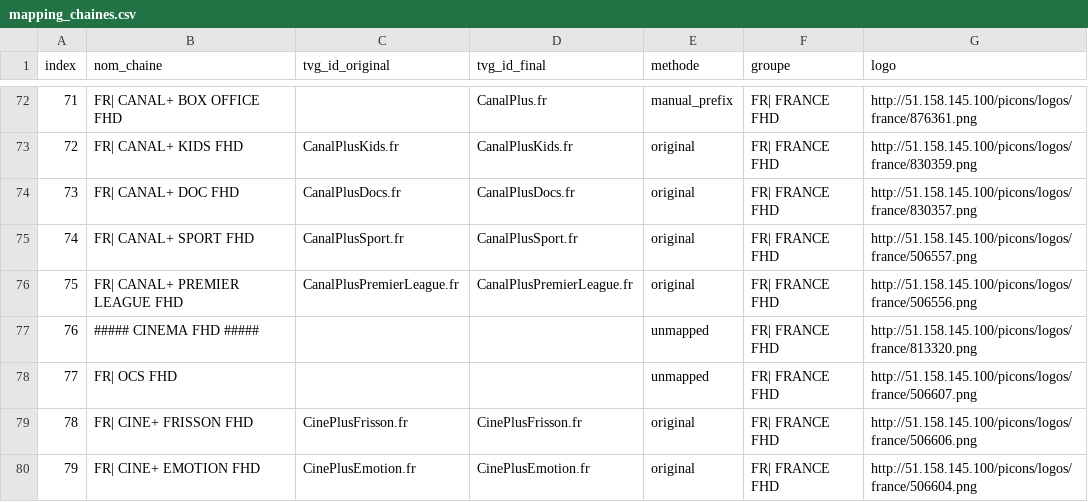
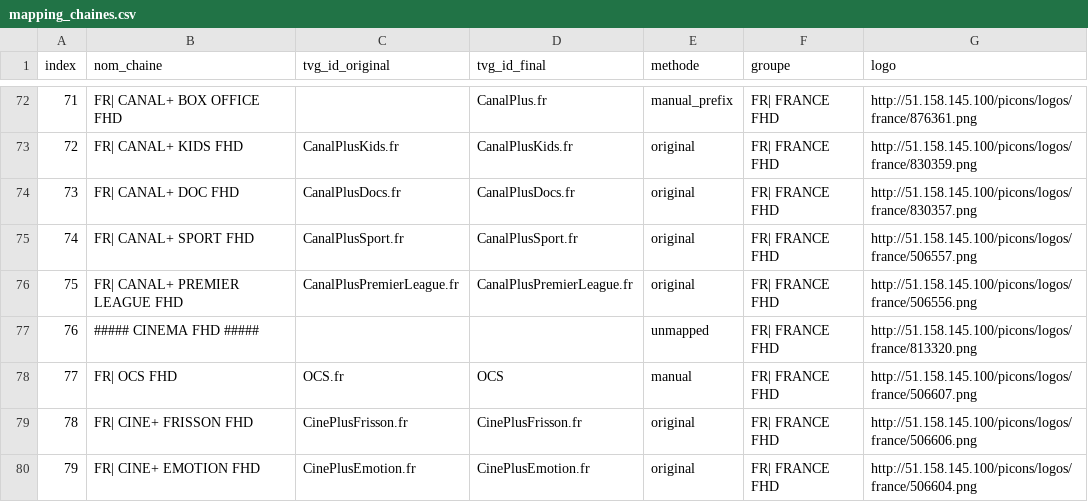
Before and after one commit to haoutch/epg-france, a CSV file: config/mapping_chaines.csv, drawn as a sheet; only a part is shown, gaps mark what is left out.

Commit message:
Update mapping_chaines.csv

```diff
--- a/config/mapping_chaines.csv
+++ b/config/mapping_chaines.csv
@@ -77,3 +77,3 @@
 76;##### CINEMA FHD #####;;;unmapped;FR| FRANCE FHD;http://51.158.145.100/picons/logos/france/813320.png
-77;FR| OCS FHD;;;unmapped;FR| FRANCE FHD;http://51.158.145.100/picons/logos/france/506607.png
+77;FR| OCS FHD;OCS.fr;OCS;manual;FR| FRANCE FHD;http://51.158.145.100/picons/logos/france/506607.png
 78;FR| CINE+ FRISSON FHD;CinePlusFrisson.fr;CinePlusFrisson.fr;original;FR| FRANCE FHD;http://51.158.145.100/picons/logos/france/506606.png
```
